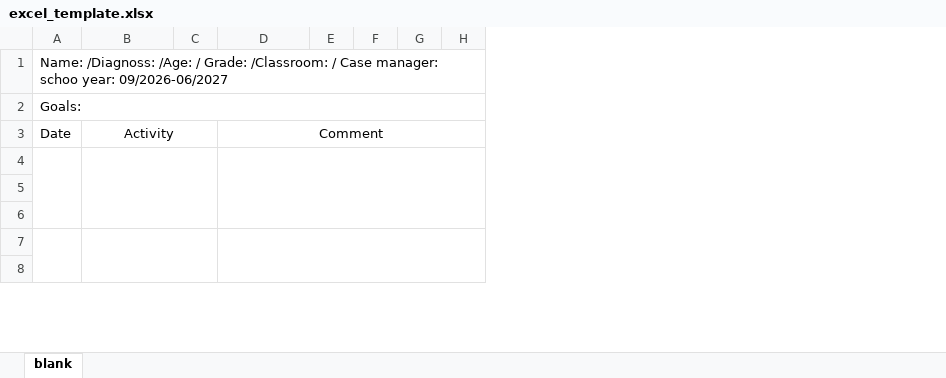
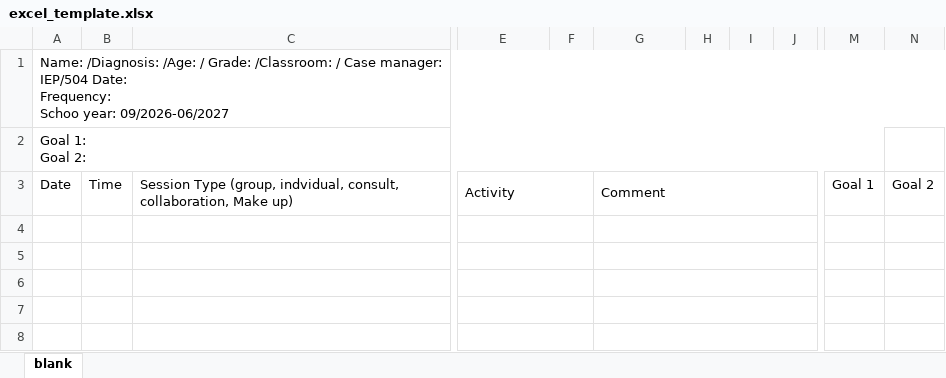
Before and after one commit to AquilaWei/DataFuzzy, an Excel workbook: src/datafuzzy/ot/excel_template.xlsx, sheet blank, drawn as a sheet; only a part is shown, gaps mark what is left out; values as stored, in another font and other column widths than the file's, no borders; removed rows and columns are numbered as before the commit, all else as after; ↵ is a line break in a cell; the diff covers the shown part only; the diff names each change by its address in the sheet, - before the commit and + after, or states it on an @@ line.

```diff
--- a/src/datafuzzy/ot/excel_template.xlsx (sheet blank)
+++ b/src/datafuzzy/ot/excel_template.xlsx (sheet blank)
+column B, row 3: Time
+column C, row 3: Session Type (group, indvidual, consult, collaboration, Make up)
-column E, empty
-column F, empty
-column G, empty
+column I, empty
+column J, empty
+column M, row 3: Goal 1
+column N, row 3: Goal 2
-A1: Name: /Diagnoss: /Age: / Grade: /Classroom: / Case manager: ↵ schoo year: 09/2026-06/2027
+A1: Name: /Diagnosis: /Age: / Grade: /Classroom: / Case manager: ↵ IEP/504 Date: ↵ Frequency: ↵ Schoo year: 09/2026-06/2027
-A2: Goals:
+A2: Goal 1: ↵ Goal 2:
-E3 alignment: center
+E3 alignment: left
-G3 alignment: center
+G3 alignment: left
-A4:A6 merged
-B4:C6 merged
+E4:F4 merged
-D4:H6 merged
+G4:L4 merged
+E5:F5 merged
+G5:L5 merged
+E6:F6 merged
+G6:L6 merged
-A7:A9 merged
-B7:C9 merged
+E7:F7 merged
-D7:H9 merged
+G7:L7 merged
+E8:F8 merged
+G8:L8 merged
```
Also changed, not shown: 22 removed rows, 3 added columns and merged cells elsewhere in this sheet, 12 other files.
